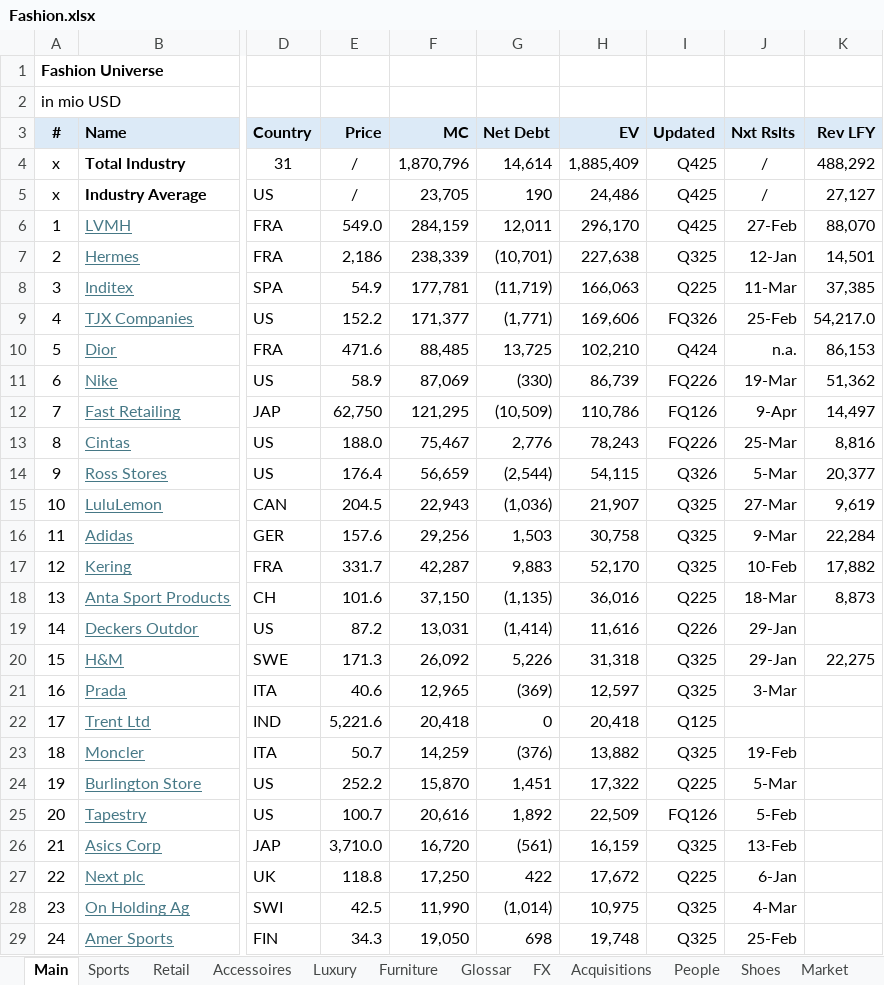
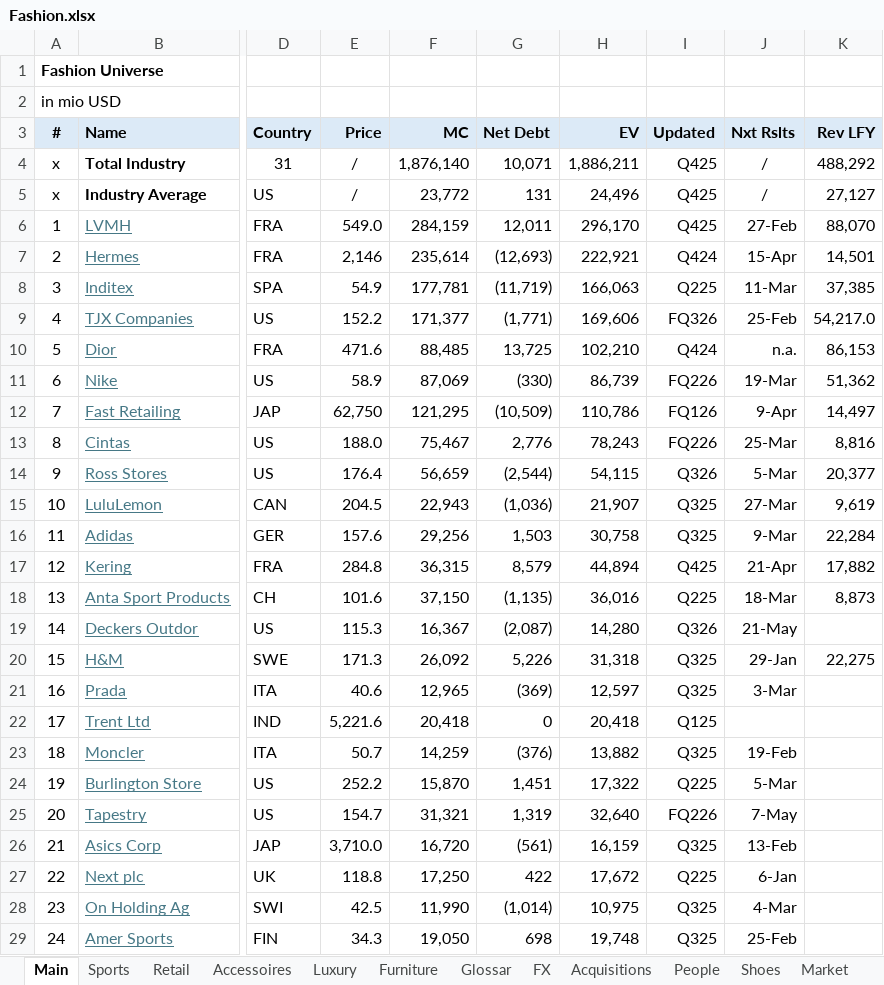
Before and after one commit to oscarsettje/MetaModels, an Excel workbook: Fashion.xlsx, sheet Main, drawn as a sheet; only a part is shown, gaps mark what is left out; values as stored, in another font and other column widths than the file's, no borders; the diff names each change by its address in the sheet, - before the commit and + after, or states it on an @@ line.

```diff
--- a/Fashion.xlsx (sheet Main)
+++ b/Fashion.xlsx (sheet Main)
-F4 (MC): 1,870,796
+F4 (MC): 1,876,140
-G4 (Net Debt): 14,614
+G4 (Net Debt): 10,071
-H4 (EV): 1,885,409
+H4 (EV): 1,886,211
-F5 (MC): 23,705
+F5 (MC): 23,772
-G5 (Net Debt): 190
+G5 (Net Debt): 131
-H5 (EV): 24,486
+H5 (EV): 24,496
-E7 (Price): 2,186
+E7 (Price): 2,146
-F7 (MC): 238,339
+F7 (MC): 235,614
-G7 (Net Debt): (10,701)
+G7 (Net Debt): (12,693)
-H7 (EV): 227,638
+H7 (EV): 222,921
-I7 (Updated): Q325
+I7 (Updated): Q424
-J7 (Nxt Rslts): 12-Jan
+J7 (Nxt Rslts): 15-Apr
-E17 (Price): 331.7
+E17 (Price): 284.8
-F17 (MC): 42,287
+F17 (MC): 36,315
-G17 (Net Debt): 9,883
+G17 (Net Debt): 8,579
-H17 (EV): 52,170
+H17 (EV): 44,894
-I17 (Updated): Q325
+I17 (Updated): Q425
-J17 (Nxt Rslts): 10-Feb
+J17 (Nxt Rslts): 21-Apr
-E19 (Price): 87.2
+E19 (Price): 115.3
-F19 (MC): 13,031
+F19 (MC): 16,367
-G19 (Net Debt): (1,414)
+G19 (Net Debt): (2,087)
-H19 (EV): 11,616
+H19 (EV): 14,280
-I19 (Updated): Q226
+I19 (Updated): Q326
-J19 (Nxt Rslts): 29-Jan
+J19 (Nxt Rslts): 21-May
-E25 (Price): 100.7
+E25 (Price): 154.7
-F25 (MC): 20,616
+F25 (MC): 31,321
-G25 (Net Debt): 1,892
+G25 (Net Debt): 1,319
-H25 (EV): 22,509
+H25 (EV): 32,640
-I25 (Updated): FQ126
+I25 (Updated): FQ226
-J25 (Nxt Rslts): 5-Feb
+J25 (Nxt Rslts): 7-May
```
Also changed, not shown: ConsumerGoods.xlsx.
